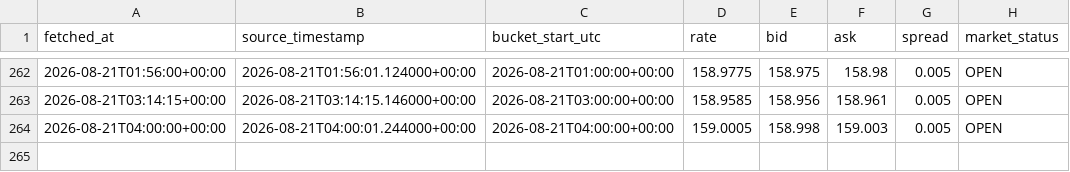
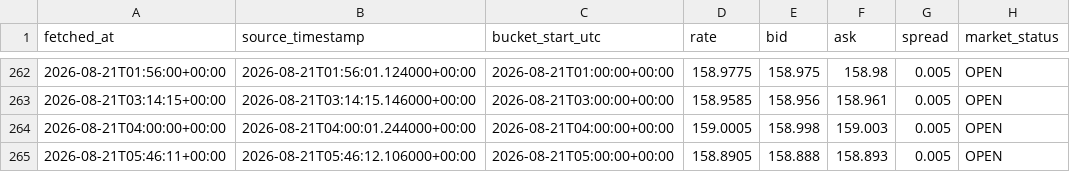
Before and after one commit to yu1Ro5/quant-lab-data, a CSV file: data/usd_jpy_hourly.csv, drawn as a sheet; only a part is shown, gaps mark what is left out.

```diff
--- a/data/usd_jpy_hourly.csv
+++ b/data/usd_jpy_hourly.csv
@@ -264 +264,2 @@ fetched_at,source_timestamp,bucket_start_utc,rate,bid,ask,spread,market_status
 2026-08-21T04:00:00+00:00,2026-08-21T04:00:01.244000+00:00,2026-08-21T04:00:00+00:00,159.0005,158.998,159.003,0.005,OPEN
+2026-08-21T05:46:11+00:00,2026-08-21T05:46:12.106000+00:00,2026-08-21T05:00:00+00:00,158.8905,158.888,158.893,0.005,OPEN
```
